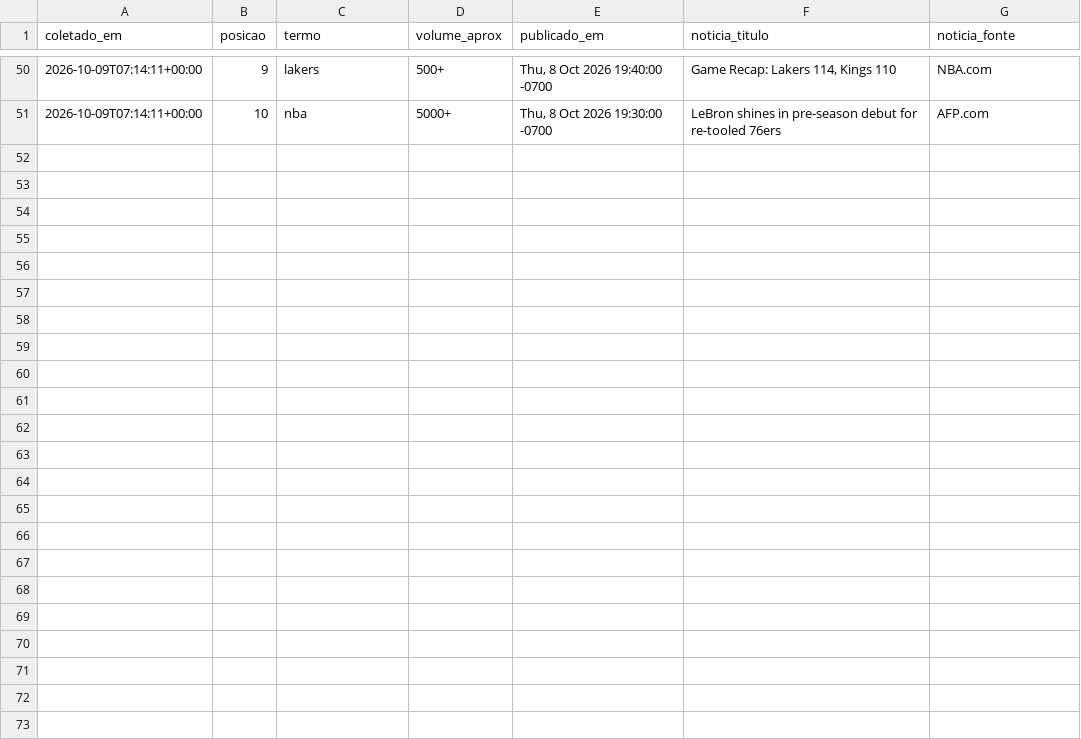
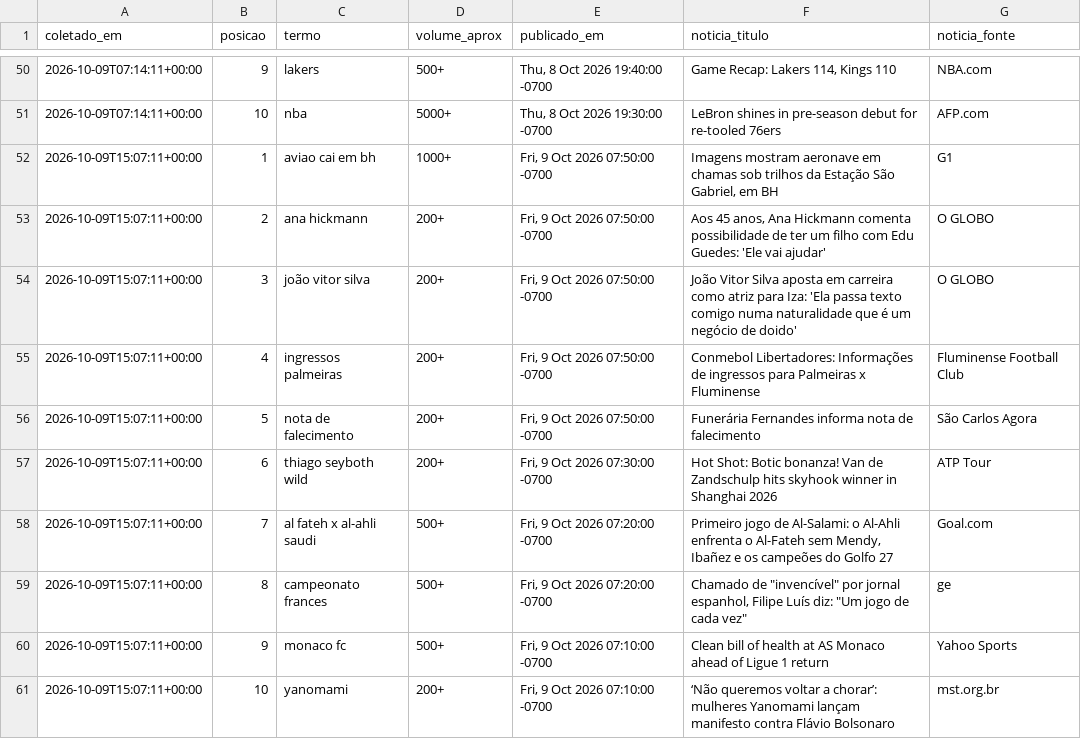
Before and after one commit to natashavalle/trends-brasil, a CSV file: data/snapshots.csv, drawn as a sheet; only a part is shown, gaps mark what is left out; the diff names each change by its address in the sheet, - before the commit and + after, or states it on an @@ line.

```diff
--- a/data/snapshots.csv
+++ b/data/snapshots.csv
+row 52: 2026-10-09T15:07:11+00:00 | 1 | aviao cai em bh | 1000+ | Fri, 9 Oct 2026 07:50:00 -0700 | Imagens mostram aeronave em chamas sob trilhos da Estação São Gabriel, em BH | G1
+row 53: 2026-10-09T15:07:11+00:00 | 2 | ana hickmann | 200+ | Fri, 9 Oct 2026 07:50:00 -0700 | Aos 45 anos, Ana Hickmann comenta possibilidade de ter um filho com Edu Guedes: 'Ele vai ajudar' | O GLOBO
+row 54: 2026-10-09T15:07:11+00:00 | 3 | joão vitor silva | 200+ | Fri, 9 Oct 2026 07:50:00 -0700 | João Vitor Silva aposta em carreira como atriz para Iza: 'Ela passa texto comigo numa naturalidade que é um negócio de doido' | O GLOBO
+row 55: 2026-10-09T15:07:11+00:00 | 4 | ingressos palmeiras | 200+ | Fri, 9 Oct 2026 07:50:00 -0700 | Conmebol Libertadores: Informações de ingressos para Palmeiras x Fluminense | Fluminense Football Club
+row 56: 2026-10-09T15:07:11+00:00 | 5 | nota de falecimento | 200+ | Fri, 9 Oct 2026 07:50:00 -0700 | Funerária Fernandes informa nota de falecimento | São Carlos Agora
+row 57: 2026-10-09T15:07:11+00:00 | 6 | thiago seyboth wild | 200+ | Fri, 9 Oct 2026 07:30:00 -0700 | Hot Shot: Botic bonanza! Van de Zandschulp hits skyhook winner in Shanghai 2026 | ATP Tour
+row 58: 2026-10-09T15:07:11+00:00 | 7 | al fateh x al-ahli saudi | 500+ | Fri, 9 Oct 2026 07:20:00 -0700 | Primeiro jogo de Al-Salami: o Al-Ahli enfrenta o Al-Fateh sem Mendy, Ibañez e os campeões do Golfo 27 | Goal.com
+row 59: 2026-10-09T15:07:11+00:00 | 8 | campeonato frances | 500+ | Fri, 9 Oct 2026 07:20:00 -0700 | Chamado de "invencível" por jornal espanhol, Filipe Luís diz: "Um jogo de cada vez" | ge
+row 60: 2026-10-09T15:07:11+00:00 | 9 | monaco fc | 500+ | Fri, 9 Oct 2026 07:10:00 -0700 | Clean bill of health at AS Monaco ahead of Ligue 1 return | Yahoo Sports
+row 61: 2026-10-09T15:07:11+00:00 | 10 | yanomami | 200+ | Fri, 9 Oct 2026 07:10:00 -0700 | ‘Não queremos voltar a chorar’: mulheres Yanomami lançam manifesto contra Flávio Bolsonaro | mst.org.br
```
